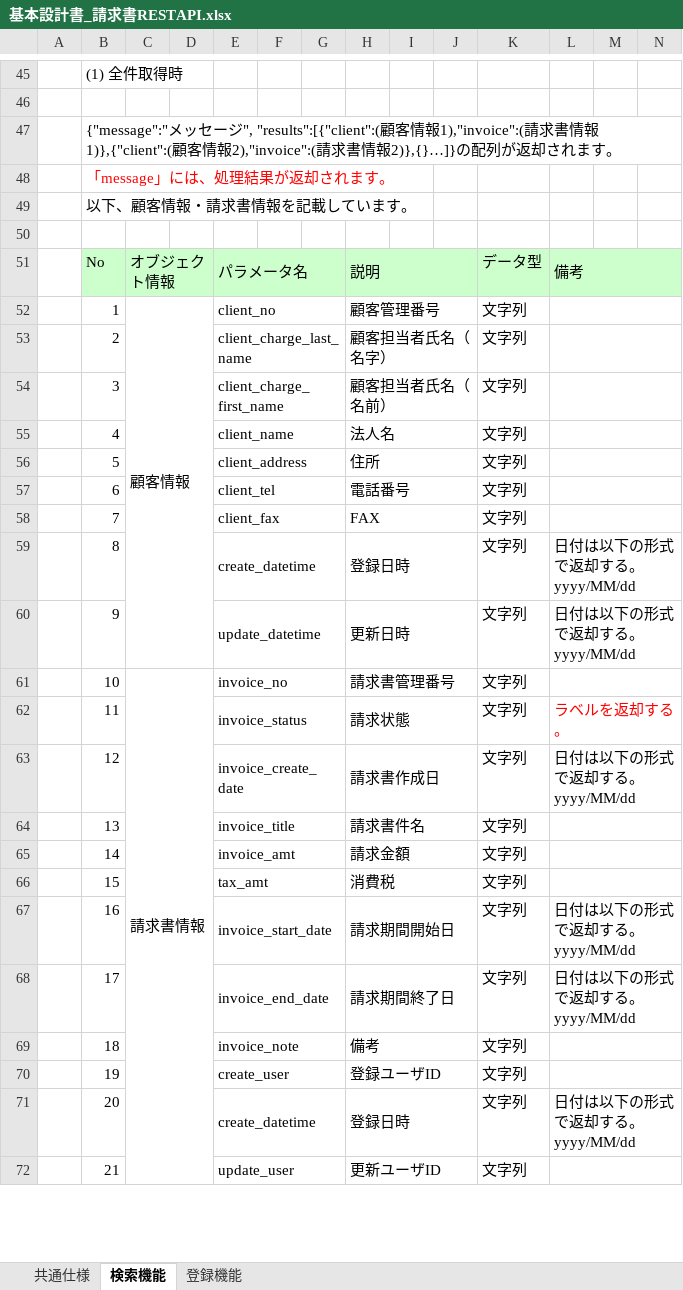
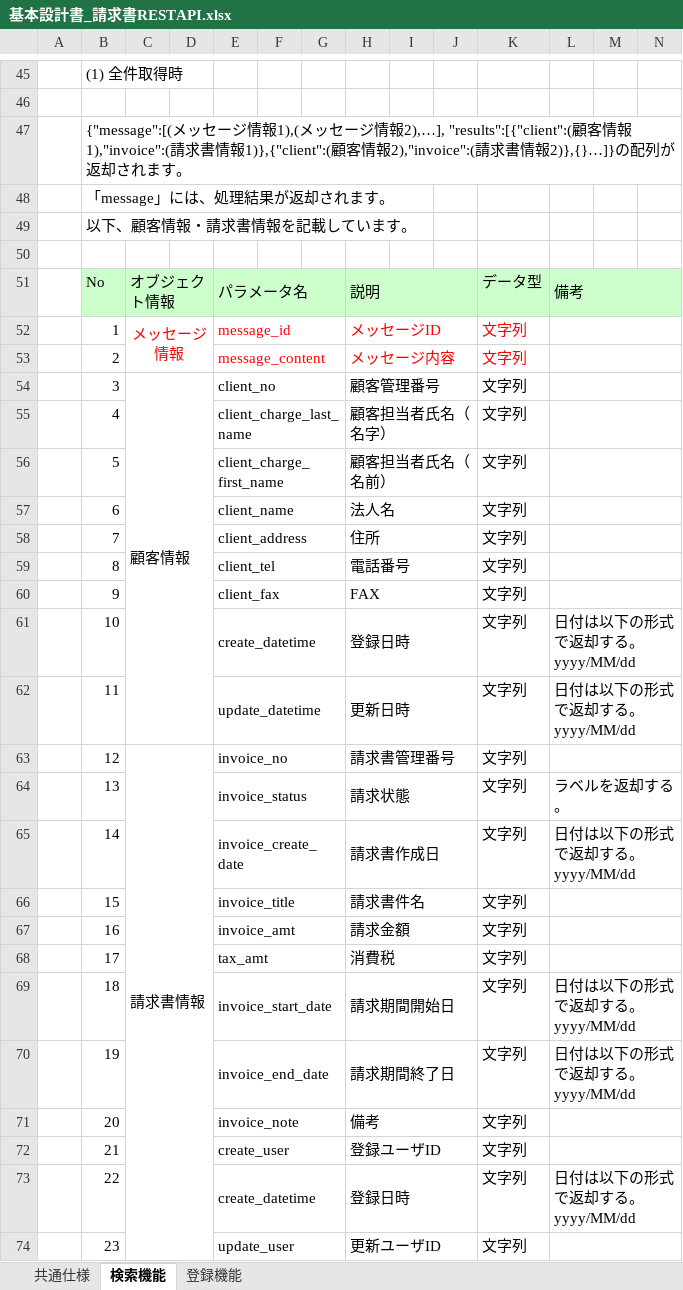
Before and after one commit to ss920/invoice, an Excel workbook: Invoice-doc/基本設計書_請求書RESTAPI.xlsx, sheet 検索機能, drawn as a sheet; only a part is shown, gaps mark what is left out; values as stored, in another font and other column widths than the file's, no borders; addresses are those after the commit; the diff covers the shown part only; the diff names each change by its address in the sheet, - before the commit and + after, or states it on an @@ line.

Commit message:
レビュー指摘の反映
■「検索機能」シート
・メッセージの返却形式を変更

■「登録機能」シート
・メッセージの返却形式を変更
・「登録者名」の文字列チェックを削除
・「請求期間開始・終了日」の開始・終了日付チェックを追加

```diff
--- a/Invoice-doc/基本設計書_請求書RESTAPI.xlsx (sheet 検索機能)
+++ b/Invoice-doc/基本設計書_請求書RESTAPI.xlsx (sheet 検索機能)
-B47: {"message":"メッセージ", "results":[{"client":(顧…
+B47: {"message":[(メッセージ情報1),(メッセージ情報2),…], "results":[{"client":(顧…
-B48 text colour: #FF0000
+B48 text colour: black
+row 52:  | 1 | メッセージ情報 |  | message_id |  |  | メッセージID |  |  | 文字列
+row 53:  | 2 |  |  | message_content |  |  | メッセージ内容 |  |  | 文字列
-B54: 1
+B54: 3
-B55: 2
+B55: 4
-B56: 3
+B56: 5
-B57: 4
+B57: 6
-B58: 5
+B58: 7
-B59: 6
+B59: 8
-B60: 7
+B60: 9
-B61: 8
+B61: 10
-B62: 9
+B62: 11
-B63: 10
+B63: 12
-B64: 11
+B64: 13
-L64 text colour: #FF0000
+L64 text colour: black
-B65: 12
+B65: 14
-B66: 13
+B66: 15
-B67: 14
+B67: 16
-B68: 15
+B68: 17
-B69: 16
+B69: 18
-B70: 17
+B70: 19
-B71: 18
+B71: 20
-B72: 19
+B72: 21
-B73: 20
+B73: 22
-B74: 21
+B74: 23
```
Also changed, not shown: 7 added rows, 25 edited cells and cell formats elsewhere in this sheet, sheet 登録機能.
